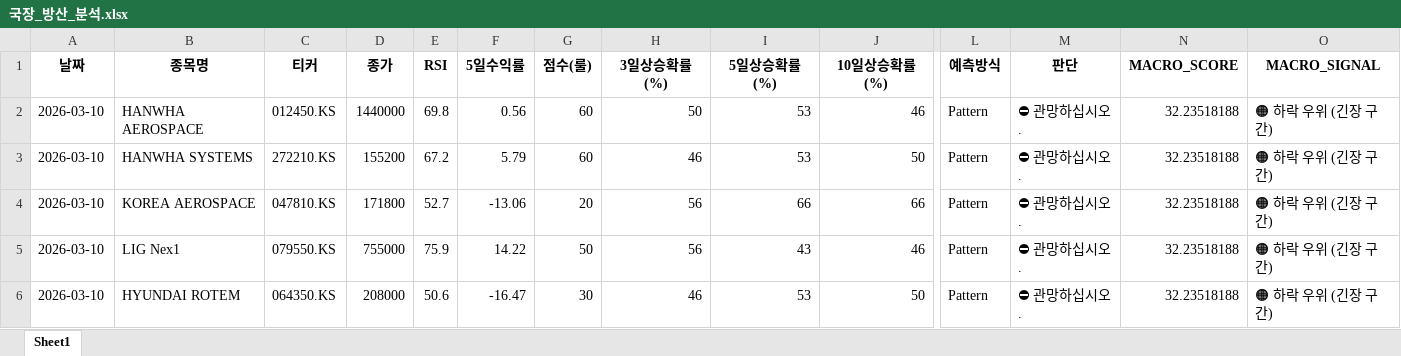
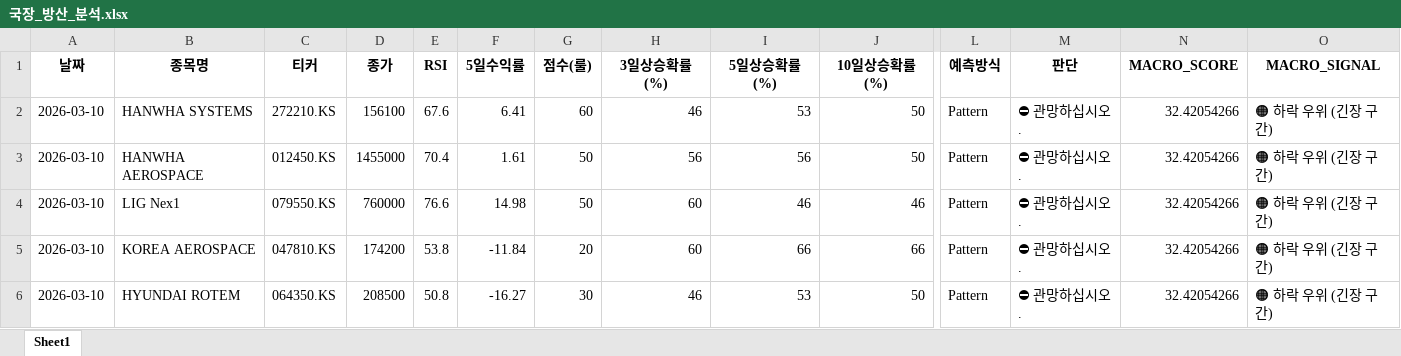
Before and after one commit to tradeprogram/ODIN-SPEAR-STRATEGY, an Excel workbook: DECISION/국장_방산_분석.xlsx, sheet Sheet1, drawn as a sheet; only a part is shown, gaps mark what is left out; values as stored, in another font and other column widths than the file's, no borders; removed rows and columns are numbered as before the commit, all else as after; rows hold the shown columns only; the diff names each change by its address in the sheet, - before the commit and + after, or states it on an @@ line.

```diff
--- a/DECISION/국장_방산_분석.xlsx (sheet Sheet1)
+++ b/DECISION/국장_방산_분석.xlsx (sheet Sheet1)
-row 2: 2026-03-10 | HANWHA AEROSPACE | 012450.KS | 1440000 | 69.8 | 0.56 | 60 | 50 | 53 | 46 | Pattern | ⛔ 관망하십시오. | 32.23518188 | 🟠 하락 우위 (긴장 구간)
-D2 (종가): 155200
+D2 (종가): 156100
-E2 (RSI): 67.2
+E2 (RSI): 67.6
-F2 (5일수익률): 5.79
+F2 (5일수익률): 6.41
-N2 (MACRO_SCORE): 32.23518188
+N2 (MACRO_SCORE): 32.42054266
+row 3: 2026-03-10 | HANWHA AEROSPACE | 012450.KS | 1455000 | 70.4 | 1.61 | 50 | 56 | 56 | 50 | Pattern | ⛔ 관망하십시오. | 32.42054266 | 🟠 하락 우위 (긴장 구간)
+row 4: 2026-03-10 | LIG Nex1 | 079550.KS | 760000 | 76.6 | 14.98 | 50 | 60 | 46 | 46 | Pattern | ⛔ 관망하십시오. | 32.42054266 | 🟠 하락 우위 (긴장 구간)
-D5 (종가): 171800
+D5 (종가): 174200
-E5 (RSI): 52.7
+E5 (RSI): 53.8
-F5 (5일수익률): -13.06
+F5 (5일수익률): -11.84
-H5 (3일상승확률(%)): 56
+H5 (3일상승확률(%)): 60
-N5 (MACRO_SCORE): 32.23518188
+N5 (MACRO_SCORE): 32.42054266
-row 5: 2026-03-10 | LIG Nex1 | 079550.KS | 755000 | 75.9 | 14.22 | 50 | 56 | 43 | 46 | Pattern | ⛔ 관망하십시오. | 32.23518188 | 🟠 하락 우위 (긴장 구간)
-D6 (종가): 208000
+D6 (종가): 208500
-E6 (RSI): 50.6
+E6 (RSI): 50.8
-F6 (5일수익률): -16.47
+F6 (5일수익률): -16.27
-N6 (MACRO_SCORE): 32.23518188
+N6 (MACRO_SCORE): 32.42054266
```
Also changed, not shown: DECISION/국장_반도체_분석.xlsx, DECISION/국장_조선_분석.xlsx, 8 other files.
